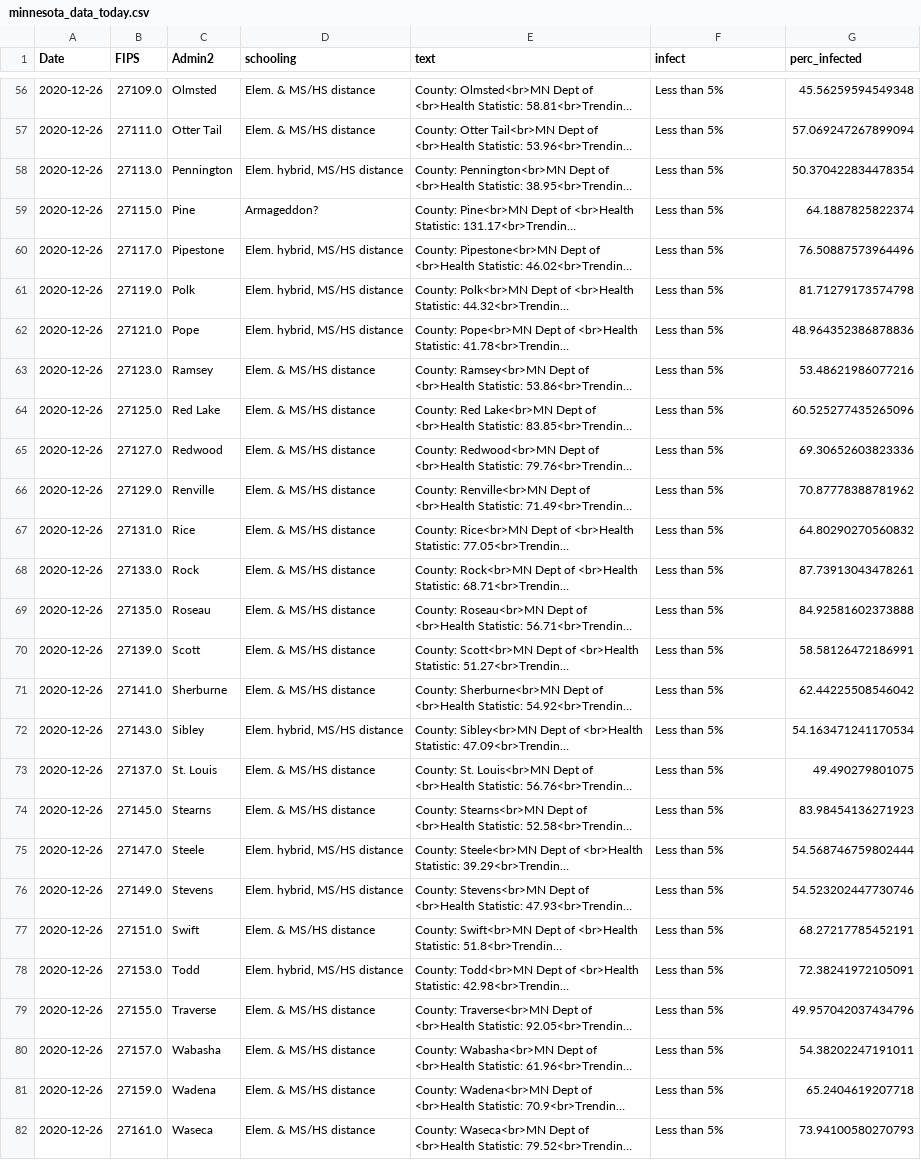
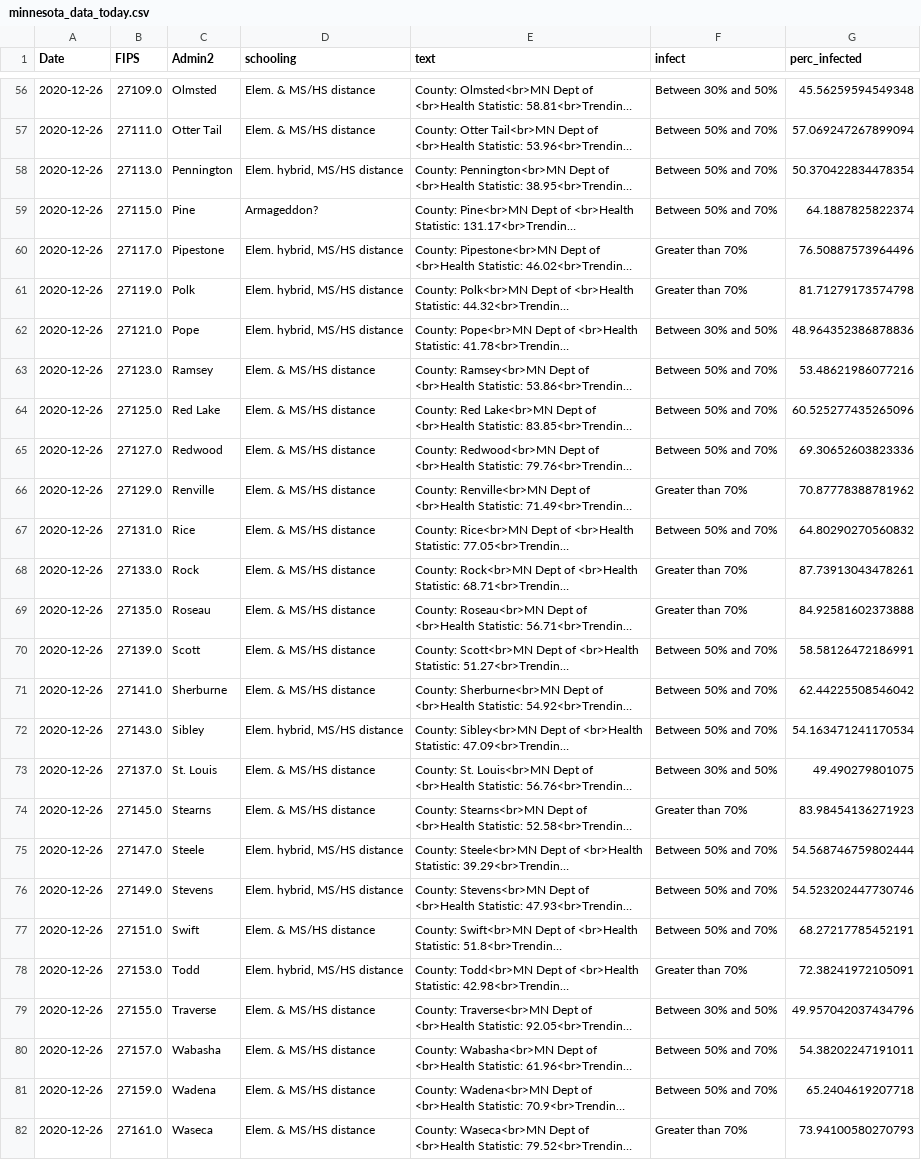
Before and after one commit to thurkj/MN_covid, a CSV file: Data/minnesota_data_today.csv, drawn as a sheet; only a part is shown, gaps mark what is left out; long unchanged cells end in …; the diff covers the shown part only; the diff names each change by its address in the sheet, - before the commit and + after, or states it on an @@ line.

```diff
--- a/Data/minnesota_data_today.csv
+++ b/Data/minnesota_data_today.csv
-F56 (infect): Less than 5%
+F56 (infect): Between 30% and 50%
-F57:F59 (infect): Less than 5%
+F57:F59 (infect): Between 50% and 70%
-F60:F61 (infect): Less than 5%
+F60:F61 (infect): Greater than 70%
-F62 (infect): Less than 5%
+F62 (infect): Between 30% and 50%
-F63:F65 (infect): Less than 5%
+F63:F65 (infect): Between 50% and 70%
-F66 (infect): Less than 5%
+F66 (infect): Greater than 70%
-F67 (infect): Less than 5%
+F67 (infect): Between 50% and 70%
-F68:F69 (infect): Less than 5%
+F68:F69 (infect): Greater than 70%
-F70:F72 (infect): Less than 5%
+F70:F72 (infect): Between 50% and 70%
-F73 (infect): Less than 5%
+F73 (infect): Between 30% and 50%
-F74 (infect): Less than 5%
+F74 (infect): Greater than 70%
-F75:F77 (infect): Less than 5%
+F75:F77 (infect): Between 50% and 70%
-F78 (infect): Less than 5%
+F78 (infect): Greater than 70%
-F79 (infect): Less than 5%
+F79 (infect): Between 30% and 50%
-F80:F81 (infect): Less than 5%
+F80:F81 (infect): Between 50% and 70%
-F82 (infect): Less than 5%
+F82 (infect): Greater than 70%
```
Also changed, not shown: 2 added rows and 63 edited cells elsewhere in this file, 1 other file.
